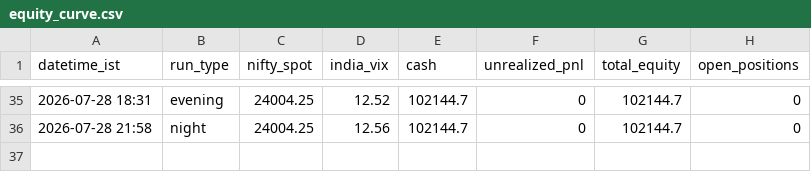
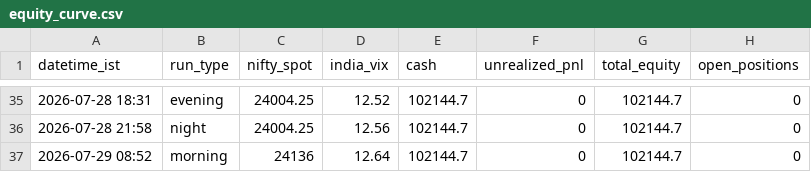
Before and after one commit to ajaiswal1818/nifty-paper-trading, a CSV file: strategies/v3-news-directional/equity_curve.csv, drawn as a sheet; only a part is shown, gaps mark what is left out.

Commit message:
morning 2026-07-29: score 0 (GIFT +1, news -1 on Iran/oil), no trades, all books flat

```diff
--- a/strategies/v3-news-directional/equity_curve.csv
+++ b/strategies/v3-news-directional/equity_curve.csv
@@ -36 +36,2 @@ datetime_ist,run_type,nifty_spot,india_vix,cash,unrealized_pnl,total_equity,open
 2026-07-28 21:58,night,24004.25,12.56,102144.7,0,102144.7,0
+2026-07-29 08:52,morning,24136,12.64,102144.7,0,102144.7,0
```
Also changed, not shown: strategies/v3-strong/equity_curve.csv, strategies/v3i-intraday/equity_curve.csv, 6 other files.
